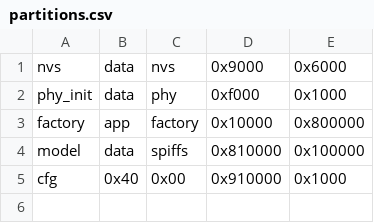
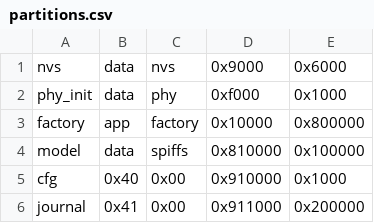
Before and after one commit to jenda001224-beep/Jarvis, a CSV file: firmware/partitions.csv, drawn as a sheet; the diff names each change by its address in the sheet, - before the commit and + after, or states it on an @@ line.

```diff
--- a/firmware/partitions.csv
+++ b/firmware/partitions.csv
+row 6: journal | 0x41 | 0x00 | 0x911000 | 0x200000
```
Also changed, not shown: 38 other files.
